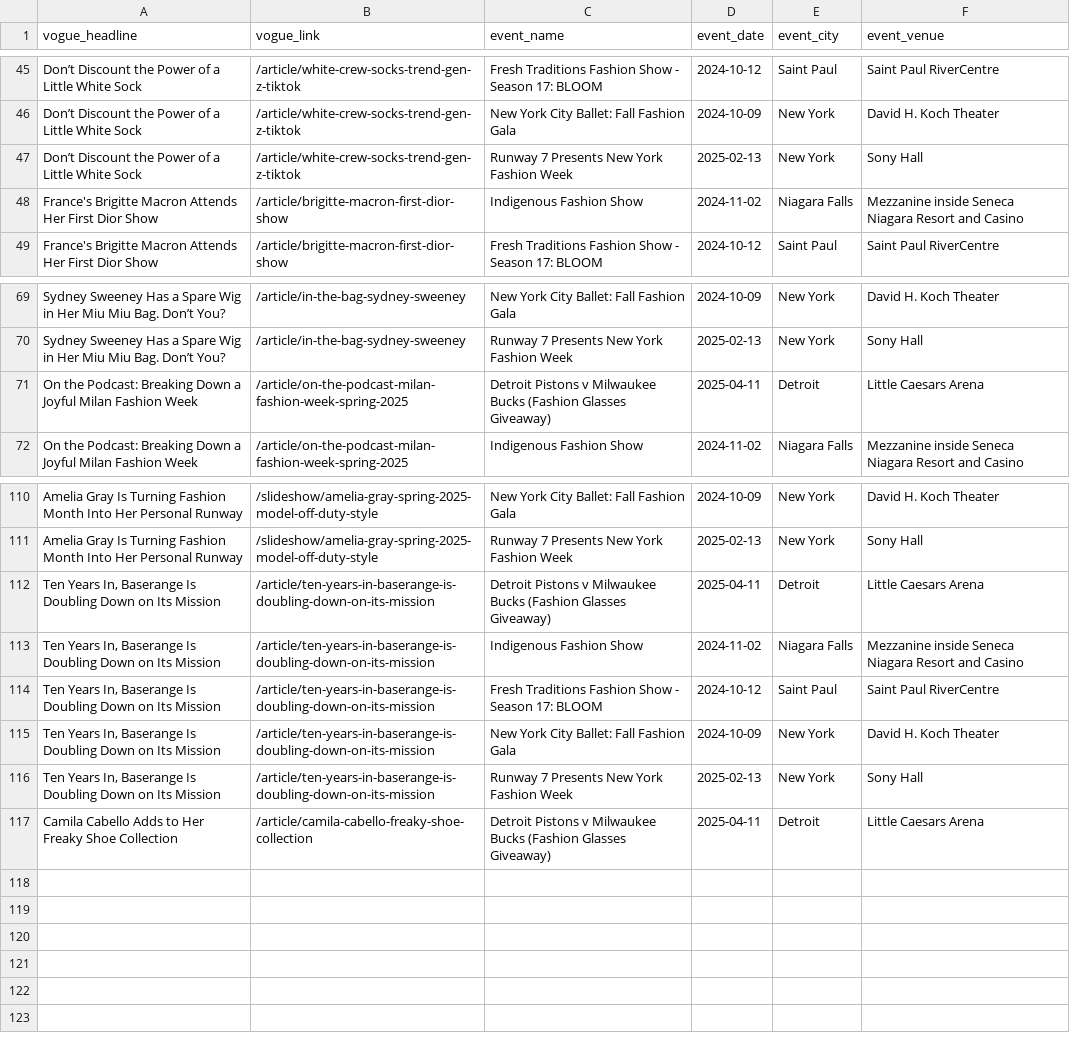
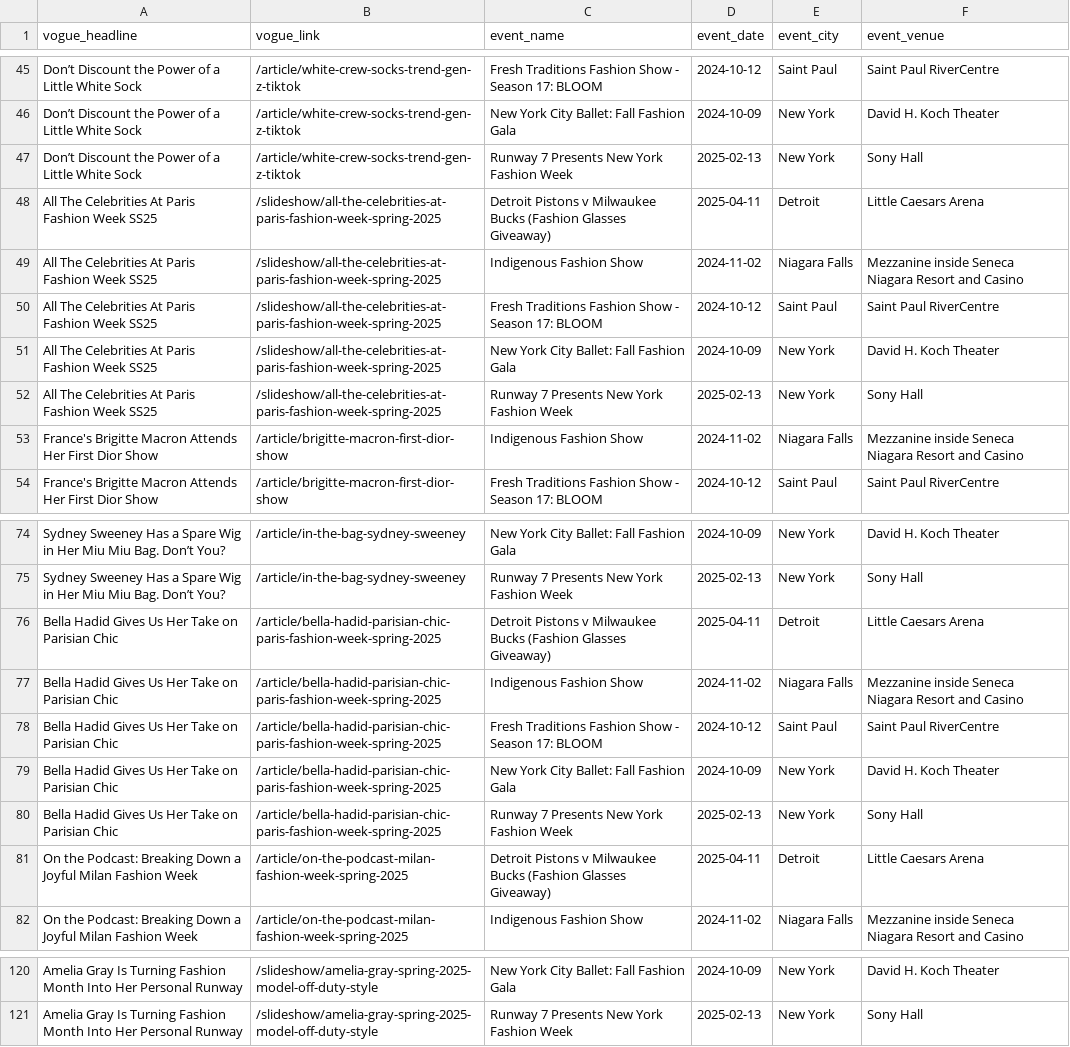
Before and after one commit to aysa2018/FindYourFashionEvent, a CSV file: matched_fashion_events.csv, drawn as a sheet; only a part is shown, gaps mark what is left out; the diff covers the shown part only.

```diff
--- a/matched_fashion_events.csv
+++ b/matched_fashion_events.csv
@@ -47,2 +47,7 @@ Don’t Discount the Power of a Little White Sock,/article/white-crew-socks-tren
 Don’t Discount the Power of a Little White Sock,/article/white-crew-socks-trend-gen-z-tiktok,Runway 7 Presents New York Fashion Week,2025-02-13,New York,Sony Hall
+All The Celebrities At Paris Fashion Week SS25,/slideshow/all-the-celebrities-at-paris-fashion-week-spring-2025,Detroit Pistons v Milwaukee Bucks (Fashion Glasses Giveaway),2025-04-11,Detroit,Little Caesars Arena
+All The Celebrities At Paris Fashion Week SS25,/slideshow/all-the-celebrities-at-paris-fashion-week-spring-2025,Indigenous Fashion Show,2024-11-02,Niagara Falls,Mezzanine inside Seneca Niagara Resort and Casino
+All The Celebrities At Paris Fashion Week SS25,/slideshow/all-the-celebrities-at-paris-fashion-week-spring-2025,Fresh Traditions Fashion Show -  Season 17: BLOOM,2024-10-12,Saint Paul,Saint Paul RiverCentre
+All The Celebrities At Paris Fashion Week SS25,/slideshow/all-the-celebrities-at-paris-fashion-week-spring-2025,New York City Ballet: Fall Fashion Gala,2024-10-09,New York,David H. Koch Theater
+All The Celebrities At Paris Fashion Week SS25,/slideshow/all-the-celebrities-at-paris-fashion-week-spring-2025,Runway 7 Presents New York Fashion Week,2025-02-13,New York,Sony Hall
 France's Brigitte Macron Attends Her First Dior Show,/article/brigitte-macron-first-dior-show,Indigenous Fashion Show,2024-11-02,Niagara Falls,Mezzanine inside Seneca Niagara Resort and Casino
@@ -70,2 +75,7 @@ Sydney Sweeney Has a Spare Wig in Her Miu Miu Bag. Don’t You?,/article/in-the-
 Sydney Sweeney Has a Spare Wig in Her Miu Miu Bag. Don’t You?,/article/in-the-bag-sydney-sweeney,Runway 7 Presents New York Fashion Week,2025-02-13,New York,Sony Hall
+Bella Hadid Gives Us Her Take on Parisian Chic,/article/bella-hadid-parisian-chic-paris-fashion-week-spring-2025,Detroit Pistons v Milwaukee Bucks (Fashion Glasses Giveaway),2025-04-11,Detroit,Little Caesars Arena
+Bella Hadid Gives Us Her Take on Parisian Chic,/article/bella-hadid-parisian-chic-paris-fashion-week-spring-2025,Indigenous Fashion Show,2024-11-02,Niagara Falls,Mezzanine inside Seneca Niagara Resort and Casino
+Bella Hadid Gives Us Her Take on Parisian Chic,/article/bella-hadid-parisian-chic-paris-fashion-week-spring-2025,Fresh Traditions Fashion Show -  Season 17: BLOOM,2024-10-12,Saint Paul,Saint Paul RiverCentre
+Bella Hadid Gives Us Her Take on Parisian Chic,/article/bella-hadid-parisian-chic-paris-fashion-week-spring-2025,New York City Ballet: Fall Fashion Gala,2024-10-09,New York,David H. Koch Theater
+Bella Hadid Gives Us Her Take on Parisian Chic,/article/bella-hadid-parisian-chic-paris-fashion-week-spring-2025,Runway 7 Presents New York Fashion Week,2025-02-13,New York,Sony Hall
 On the Podcast: Breaking Down a Joyful Milan Fashion Week,/article/on-the-podcast-milan-fashion-week-spring-2025,Detroit Pistons v Milwaukee Bucks (Fashion Glasses Giveaway),2025-04-11,Detroit,Little Caesars Arena
@@ -111,7 +121 @@ Amelia Gray Is Turning Fashion Month Into Her Personal Runway,/slideshow/amelia-
 Amelia Gray Is Turning Fashion Month Into Her Personal Runway,/slideshow/amelia-gray-spring-2025-model-off-duty-style,Runway 7 Presents New York Fashion Week,2025-02-13,New York,Sony Hall
-"Ten Years In, Baserange Is Doubling Down on Its Mission",/article/ten-years-in-baserange-is-doubling-down-on-its-mission,Detroit Pistons v Milwaukee Bucks (Fashion Glasses Giveaway),2025-04-11,Detroit,Little Caesars Arena
-"Ten Years In, Baserange Is Doubling Down on Its Mission",/article/ten-years-in-baserange-is-doubling-down-on-its-mission,Indigenous Fashion Show,2024-11-02,Niagara Falls,Mezzanine inside Seneca Niagara Resort and Casino
-"Ten Years In, Baserange Is Doubling Down on Its Mission",/article/ten-years-in-baserange-is-doubling-down-on-its-mission,Fresh Traditions Fashion Show -  Season 17: BLOOM,2024-10-12,Saint Paul,Saint Paul RiverCentre
-"Ten Years In, Baserange Is Doubling Down on Its Mission",/article/ten-years-in-baserange-is-doubling-down-on-its-mission,New York City Ballet: Fall Fashion Gala,2024-10-09,New York,David H. Koch Theater
-"Ten Years In, Baserange Is Doubling Down on Its Mission",/article/ten-years-in-baserange-is-doubling-down-on-its-mission,Runway 7 Presents New York Fashion Week,2025-02-13,New York,Sony Hall
-Camila Cabello Adds to Her Freaky Shoe Collection,/article/camila-cabello-freaky-shoe-collection,Detroit Pistons v Milwaukee Bucks (Fashion Glasses Giveaway),2025-04-11,Detroit,Little Caesars Arena
```
Also changed, not shown: 13 edited cells elsewhere in this file, vogue_data.csv, 4 other files.
